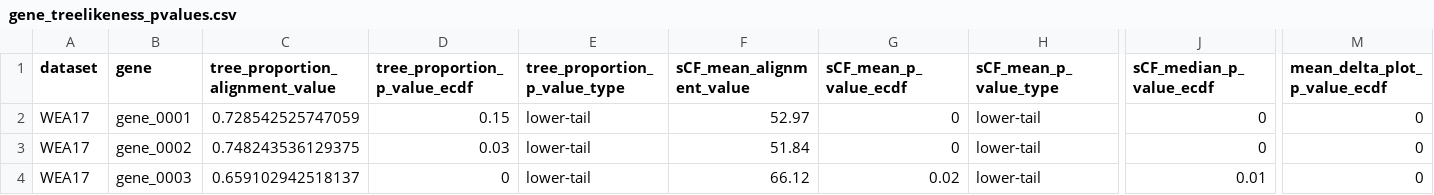
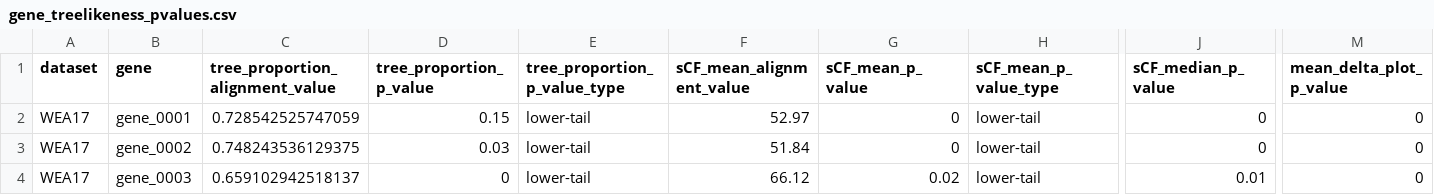
Before and after one commit to caitlinch/treelikeness-metrics, a CSV file: output/gene_treelikeness_pvalues.csv, drawn as a sheet; only a part is shown, gaps mark what is left out; the diff names each change by its address in the sheet, - before the commit and + after, or states it on an @@ line.

Commit message:
Updated p-values.

```diff
--- a/output/gene_treelikeness_pvalues.csv
+++ b/output/gene_treelikeness_pvalues.csv
-D1: tree_proportion_p_value_ecdf
+D1: tree_proportion_p_value
-G1: sCF_mean_p_value_ecdf
+G1: sCF_mean_p_value
-J1: sCF_median_p_value_ecdf
+J1: sCF_median_p_value
-M1: mean_delta_plot_p_value_ecdf
+M1: mean_delta_plot_p_value
```
